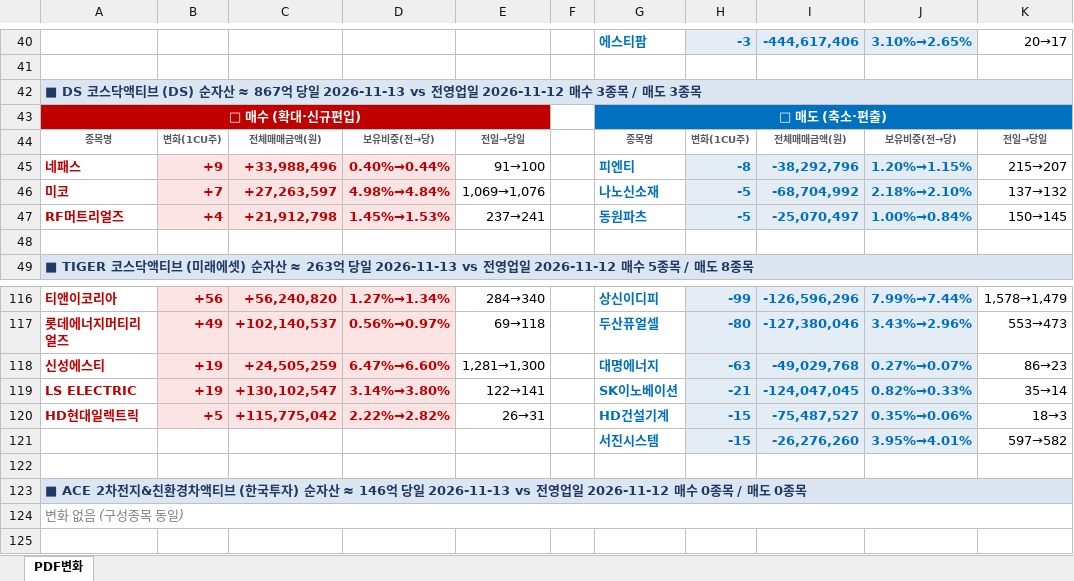
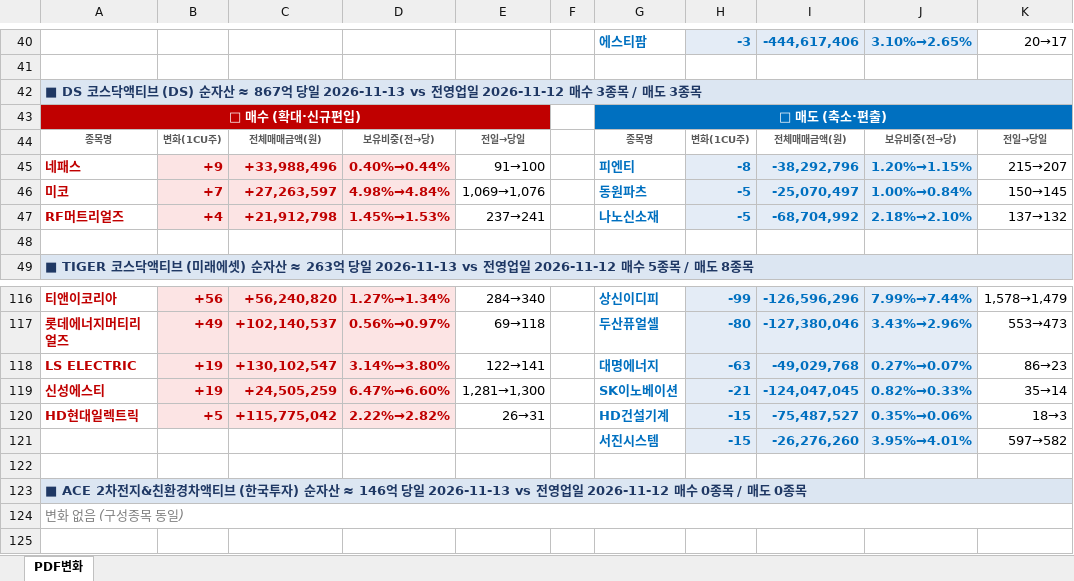
Before and after one commit to unrevr15/etf-reports, an Excel workbook: reports/pdf_change_20261113.xlsx, sheet PDF변화, drawn as a sheet; only a part is shown, gaps mark what is left out; values as stored, in another font and other column widths than the file's, no borders; the diff names each change by its address in the sheet, - before the commit and + after, or states it on an @@ line.

```diff
--- a/reports/pdf_change_20261113.xlsx (sheet PDF변화)
+++ b/reports/pdf_change_20261113.xlsx (sheet PDF변화)
-G46: 나노신소재
+G46: 동원파츠
-I46: -68,704,992
+I46: -25,070,497
-J46: 2.18%→2.10%
+J46: 1.00%→0.84%
-K46: 137→132
+K46: 150→145
-G47: 동원파츠
+G47: 나노신소재
-I47: -25,070,497
+I47: -68,704,992
-J47: 1.00%→0.84%
+J47: 2.18%→2.10%
-K47: 150→145
+K47: 137→132
-A118: 신성에스티
+A118: LS ELECTRIC
-C118: +24,505,259
+C118: +130,102,547
-D118: 6.47%→6.60%
+D118: 3.14%→3.80%
-E118: 1,281→1,300
+E118: 122→141
-A119: LS ELECTRIC
+A119: 신성에스티
-C119: +130,102,547
+C119: +24,505,259
-D119: 3.14%→3.80%
+D119: 6.47%→6.60%
-E119: 122→141
+E119: 1,281→1,300
```
Also changed, not shown: reports/pdf_rolling5_20261113.xlsx, reports/pdf_weekly_20261113.xlsx.
